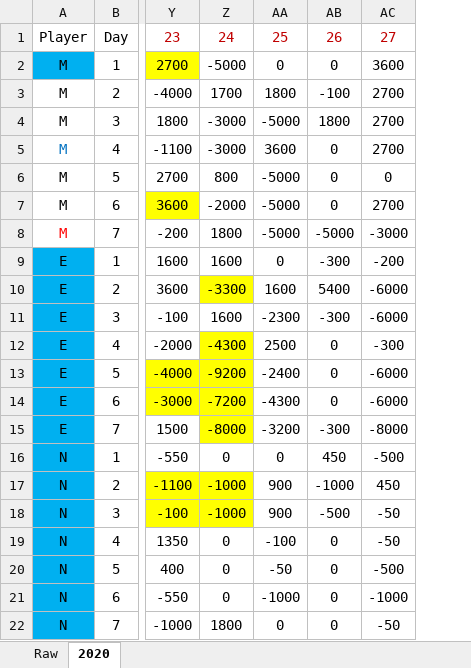
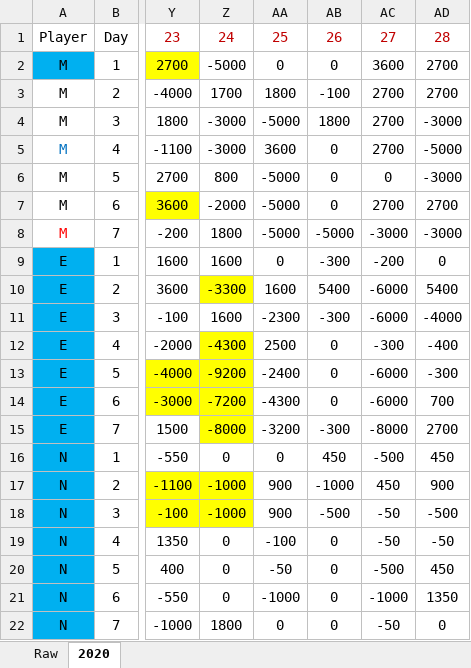
Before and after one commit to glenn6452/nba_bet, an Excel workbook: NBA.xlsx, sheet 2020, drawn as a sheet; only a part is shown, gaps mark what is left out; values as stored, in another font and other column widths than the file's, no borders; table styles not drawn; the diff names each change by its address in the sheet, - before the commit and + after, or states it on an @@ line.

```diff
--- a/NBA.xlsx (sheet 2020)
+++ b/NBA.xlsx (sheet 2020)
+column AD, rows 1-22: 28 | 2700 | 2700 | -3000 | -5000 | -3000 | 2700 | -3000 | 0 | 5400 | -4000 | -400 | -300 | 700 | 2700 | 450 | 900 | -500 | -50 | 450 | 1350 | 0
```
Also changed, not shown: sheet Raw, 1 other file.
